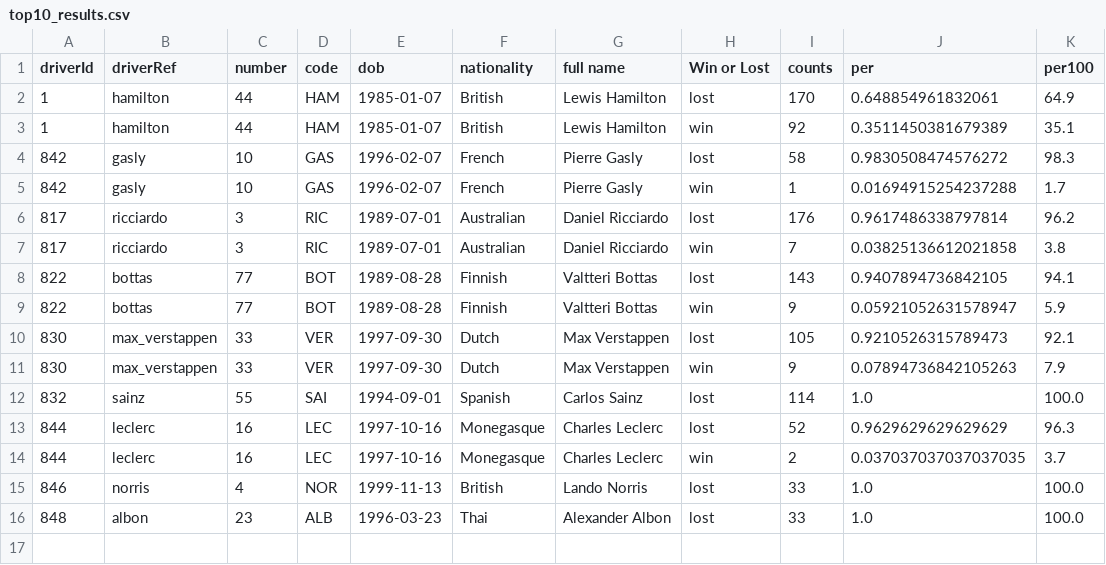
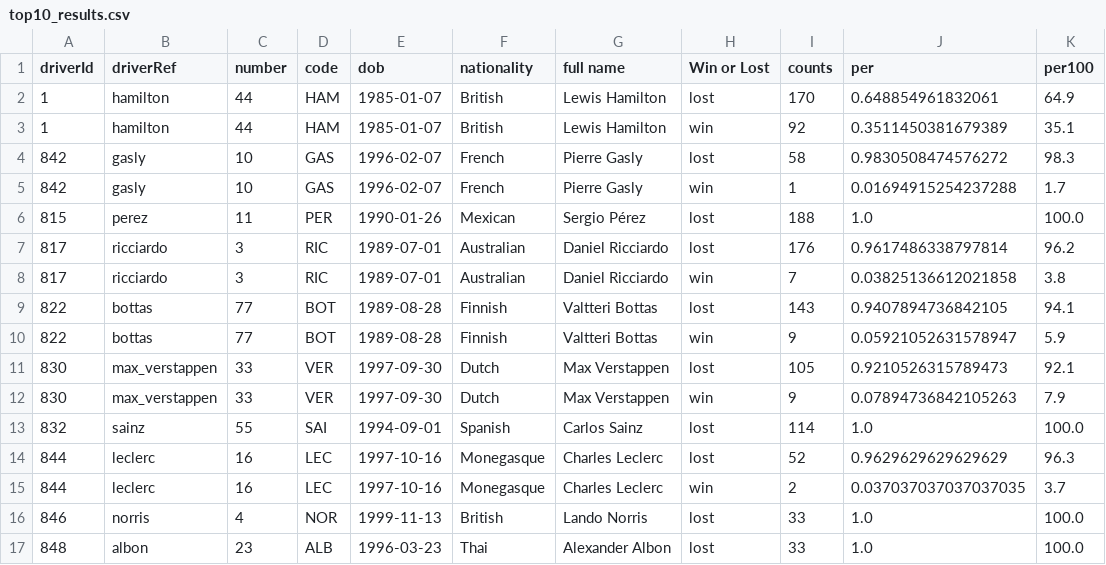
Before and after one commit to Vincent-glitch/ML-Project, a CSV file: data/processed/top10_results.csv, drawn as a sheet.

```diff
--- a/data/processed/top10_results.csv
+++ b/data/processed/top10_results.csv
@@ -5,2 +5,3 @@ driverId,driverRef,number,code,dob,nationality,full name,Win or Lost,counts,per,
 842,gasly,10,GAS,1996-02-07,French,Pierre Gasly,win,1,0.01694915254237288,1.7
+815,perez,11,PER,1990-01-26,Mexican,Sergio Pérez,lost,188,1.0,100.0
 817,ricciardo,3,RIC,1989-07-01,Australian,Daniel Ricciardo,lost,176,0.9617486338797814,96.2
```
Also changed, not shown: data/processed/top10_speed_results.csv, 6 other files.
